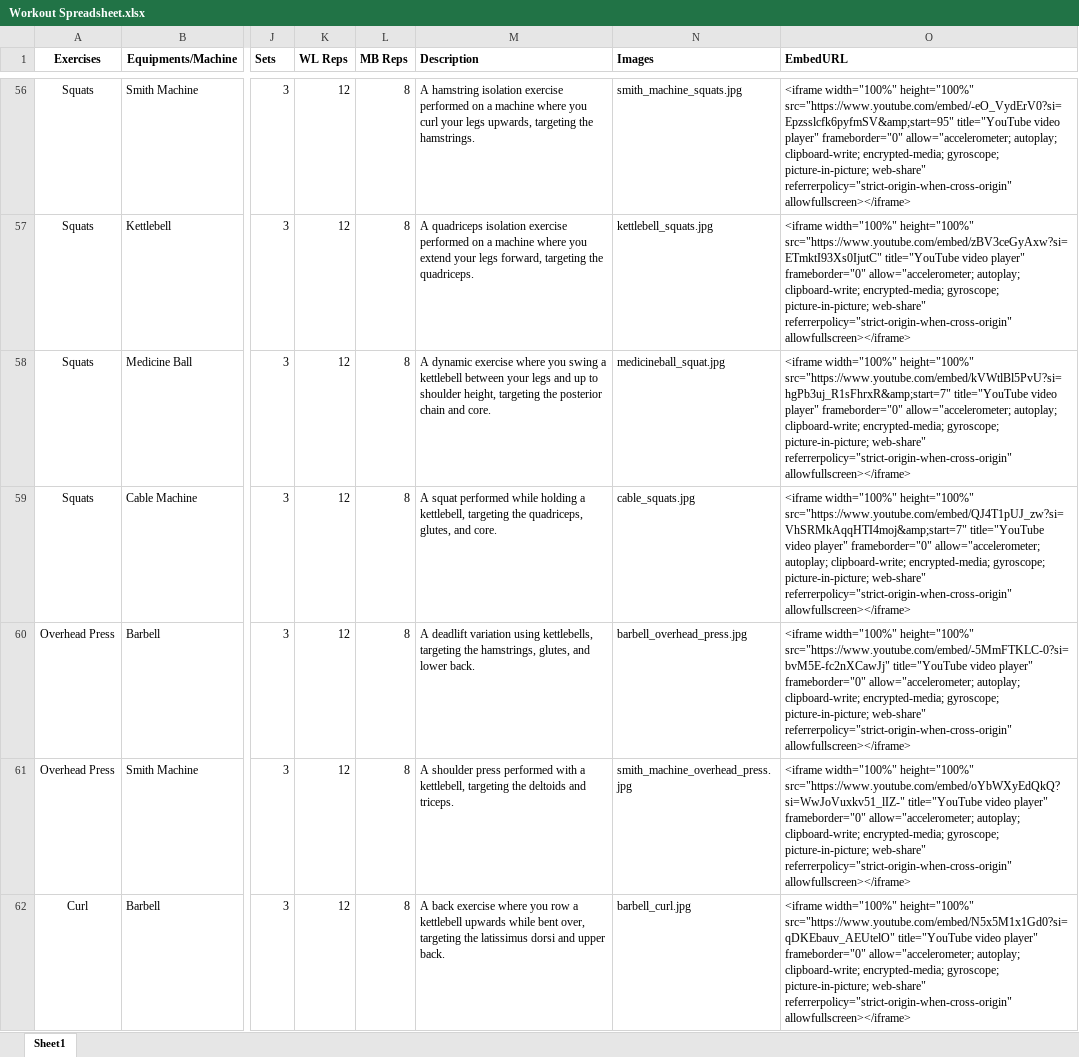
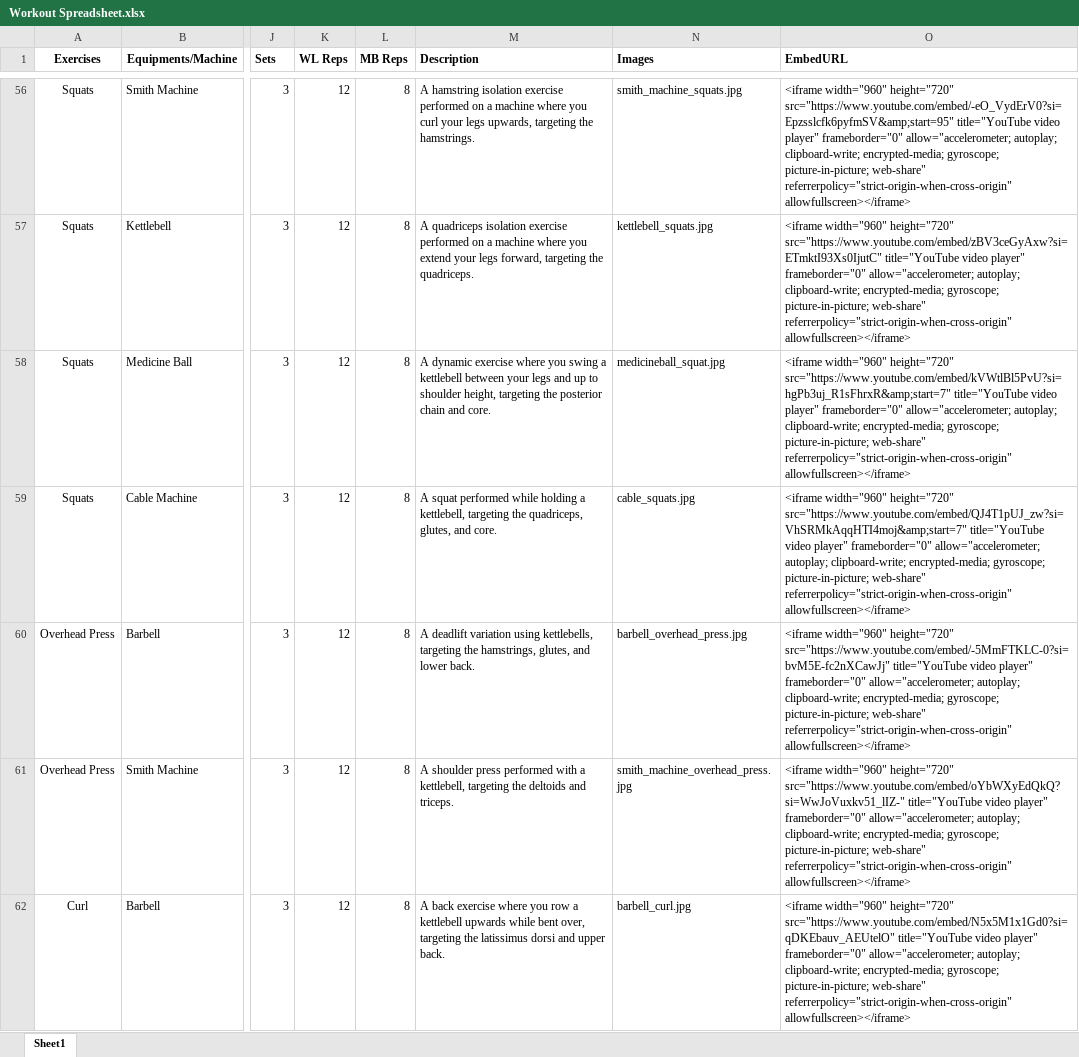
Before and after one commit to Litsarr/ThesisBackend, an Excel workbook: demo/src/main/resources/spreadsheet/Workout Spreadsheet.xlsx, sheet Sheet1, drawn as a sheet; only a part is shown, gaps mark what is left out; values as stored, in another font and other column widths than the file's, no borders; the diff covers the shown part only; the diff names each change by its address in the sheet, - before the commit and + after, or states it on an @@ line.

Commit message:
adjusted height and width size

```diff
--- a/demo/src/main/resources/spreadsheet/Workout Spreadsheet.xlsx (sheet Sheet1)
+++ b/demo/src/main/resources/spreadsheet/Workout Spreadsheet.xlsx (sheet Sheet1)
-O56 (EmbedURL): <iframe width="100%" height="100%" src="https://www.youtube.com/embed/-eO_VydErV0?si=Epzsslcfk6pyfmSV&amp;start=95" title="YouTube…
+O56 (EmbedURL): <iframe width="960" height="720" src="https://www.youtube.com/embed/-eO_VydErV0?si=Epzsslcfk6pyfmSV&amp;start=95" title="YouTube…
-O57 (EmbedURL): <iframe width="100%" height="100%" src="https://www.youtube.com/embed/zBV3ceGyAxw?si=ETmktI93Xs0IjutC" title="YouTube…
+O57 (EmbedURL): <iframe width="960" height="720" src="https://www.youtube.com/embed/zBV3ceGyAxw?si=ETmktI93Xs0IjutC" title="YouTube…
-O58 (EmbedURL): <iframe width="100%" height="100%" src="https://www.youtube.com/embed/kVWtlBl5PvU?si=hgPb3uj_R1sFhrxR&amp;start=7" title="YouTube…
+O58 (EmbedURL): <iframe width="960" height="720" src="https://www.youtube.com/embed/kVWtlBl5PvU?si=hgPb3uj_R1sFhrxR&amp;start=7" title="YouTube…
-O59 (EmbedURL): <iframe width="100%" height="100%" src="https://www.youtube.com/embed/QJ4T1pUJ_zw?si=VhSRMkAqqHTI4moj&amp;start=7" title="YouTube…
+O59 (EmbedURL): <iframe width="960" height="720" src="https://www.youtube.com/embed/QJ4T1pUJ_zw?si=VhSRMkAqqHTI4moj&amp;start=7" title="YouTube…
-O60 (EmbedURL): <iframe width="100%" height="100%" src="https://www.youtube.com/embed/-5MmFTKLC-0?si=bvM5E-fc2nXCawJj" title="YouTube…
+O60 (EmbedURL): <iframe width="960" height="720" src="https://www.youtube.com/embed/-5MmFTKLC-0?si=bvM5E-fc2nXCawJj" title="YouTube…
-O61 (EmbedURL): <iframe width="100%" height="100%" src="https://www.youtube.com/embed/oYbWXyEdQkQ?si=WwJoVuxkv51_lIZ-" title="YouTube…
+O61 (EmbedURL): <iframe width="960" height="720" src="https://www.youtube.com/embed/oYbWXyEdQkQ?si=WwJoVuxkv51_lIZ-" title="YouTube…
-O62 (EmbedURL): <iframe width="100%" height="100%" src="https://www.youtube.com/embed/N5x5M1x1Gd0?si=qDKEbauv_AEUtelO" title="YouTube…
+O62 (EmbedURL): <iframe width="960" height="720" src="https://www.youtube.com/embed/N5x5M1x1Gd0?si=qDKEbauv_AEUtelO" title="YouTube…
```
Also changed, not shown: 82 edited cells elsewhere in this sheet.
